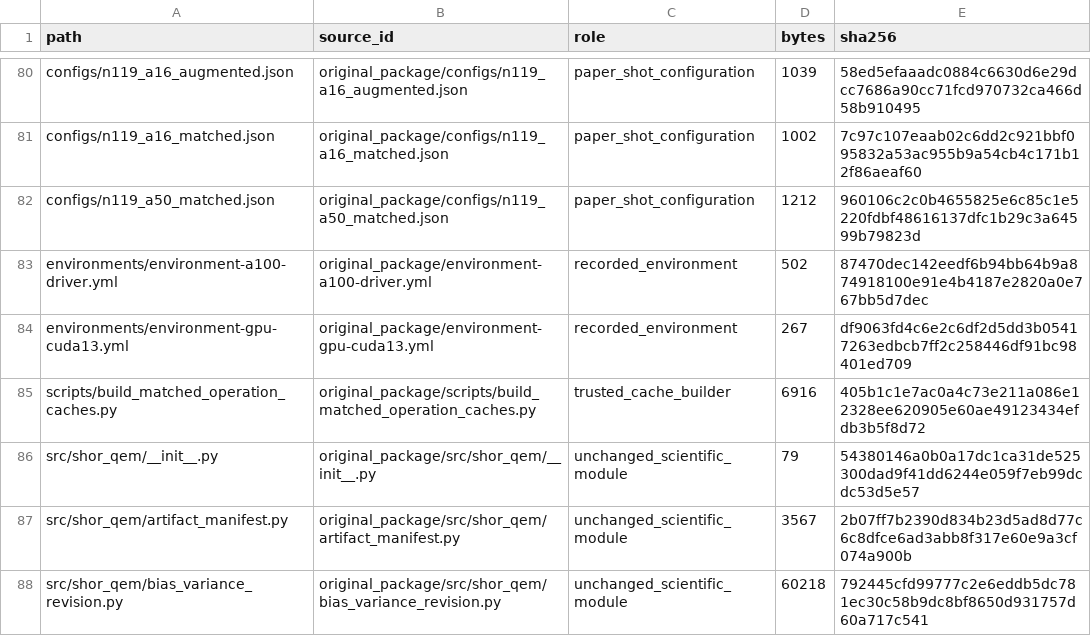
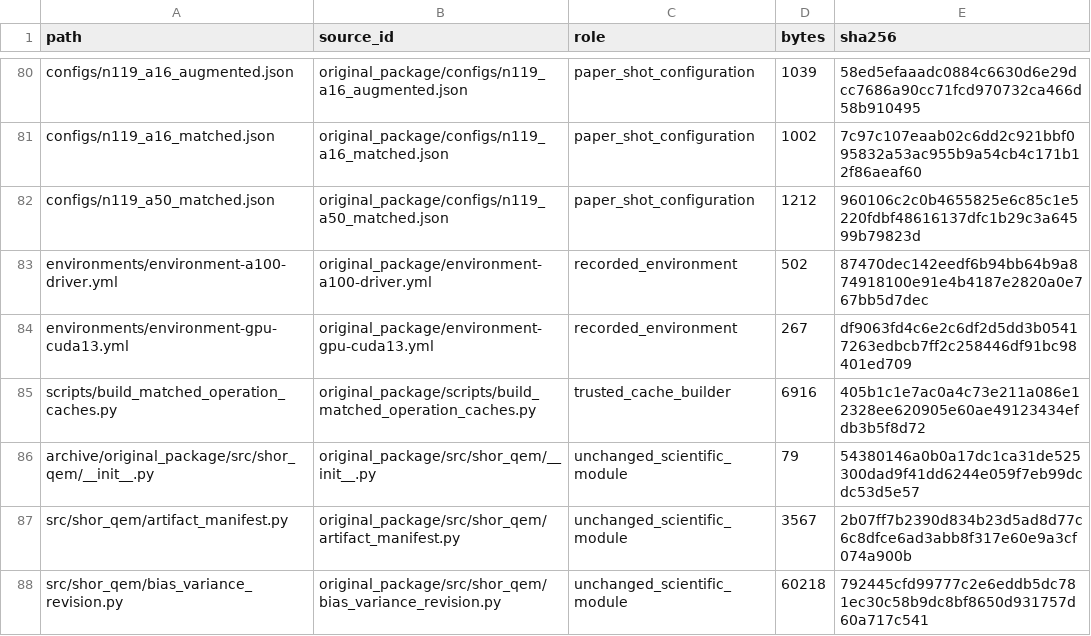
Before and after one commit to Drotonic/shor-order-finding-qem, a CSV file: SOURCE_MANIFEST.csv, drawn as a sheet; only a part is shown, gaps mark what is left out.

Commit message:
Release v0.2.1: unify recorded simulation and hardware data

```diff
--- a/SOURCE_MANIFEST.csv
+++ b/SOURCE_MANIFEST.csv
@@ -85,3 +85,3 @@ environments/environment-gpu-cuda13.yml,original_package/environment-gpu-cuda13.
 scripts/build_matched_operation_caches.py,original_package/scripts/build_matched_operation_caches.py,trusted_cache_builder,6916,405b1c1e7ac0a4c73e211a086e12328ee620905e60ae49123434efdb3b5f8d72
-src/shor_qem/__init__.py,original_package/src/shor_qem/__init__.py,unchanged_scientific_module,79,54380146a0b0a17dc1ca31de525300dad9f41dd6244e059f7eb99dcdc53d5e57
+archive/original_package/src/shor_qem/__init__.py,original_package/src/shor_qem/__init__.py,unchanged_scientific_module,79,54380146a0b0a17dc1ca31de525300dad9f41dd6244e059f7eb99dcdc53d5e57
 src/shor_qem/artifact_manifest.py,original_package/src/shor_qem/artifact_manifest.py,unchanged_scientific_module,3567,2b07ff7b2390d834b23d5ad8d77c6c8dfce6ad3abb8f317e60e9a3cf074a900b
```
Also changed, not shown: 10 other files.
